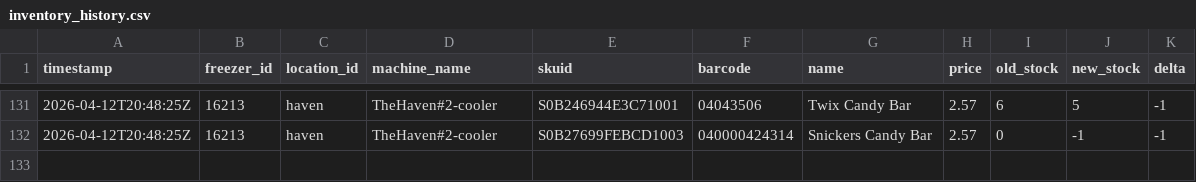
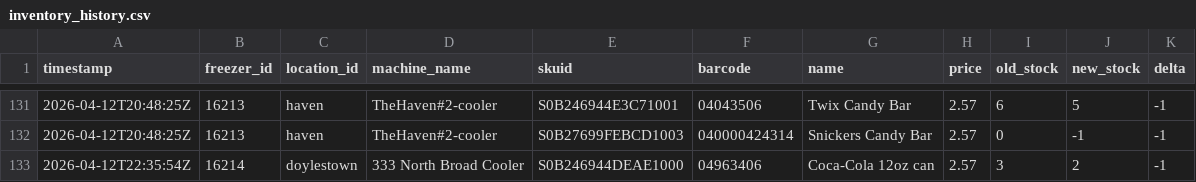
Before and after one commit to lukeleisman/blanketbox_public, a CSV file: docs/inventory_history.csv, drawn as a sheet; only a part is shown, gaps mark what is left out.

```diff
--- a/docs/inventory_history.csv
+++ b/docs/inventory_history.csv
@@ -132 +132,2 @@ timestamp,freezer_id,location_id,machine_name,skuid,barcode,name,price,old_stock
 2026-04-12T20:48:25Z,16213,haven,TheHaven#2-cooler,S0B27699FEBCD1003,040000424314,Snickers Candy Bar,2.57,0,-1,-1
+2026-04-12T22:35:54Z,16214,doylestown,333 North Broad Cooler,S0B246944DEAE1000,04963406,Coca-Cola 12oz can,2.57,3,2,-1
```
Also changed, not shown: docs/inventory.csv, 2 other files.
